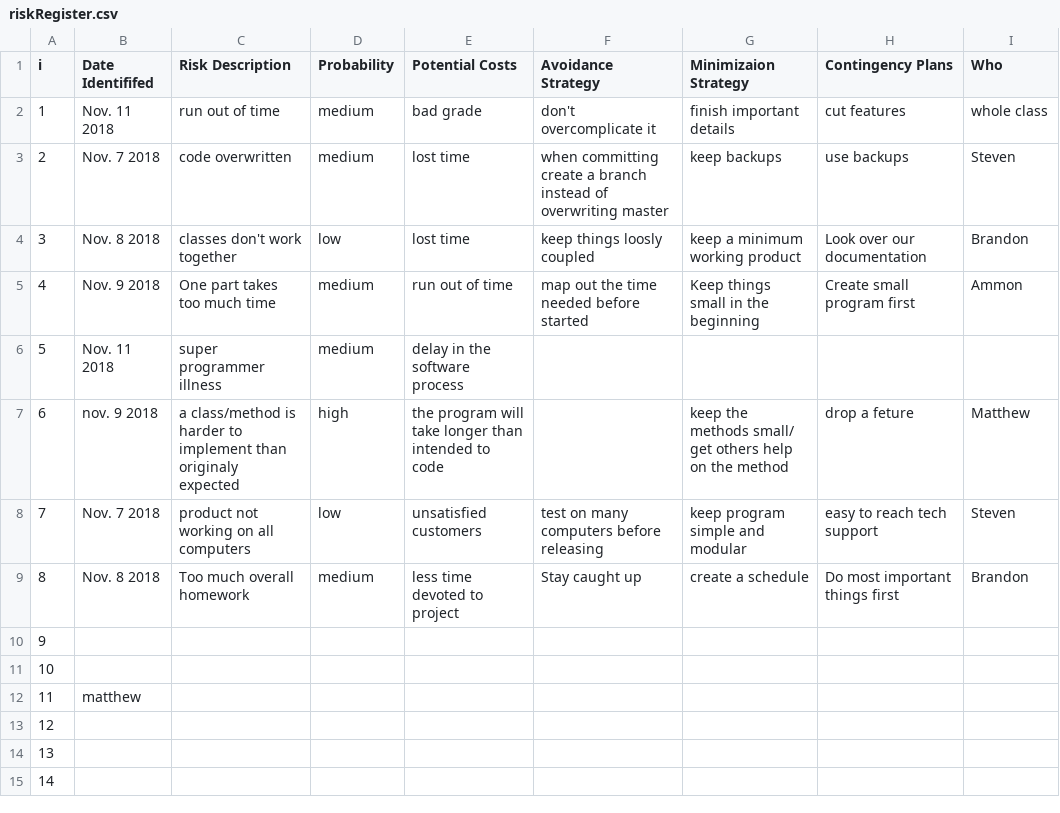
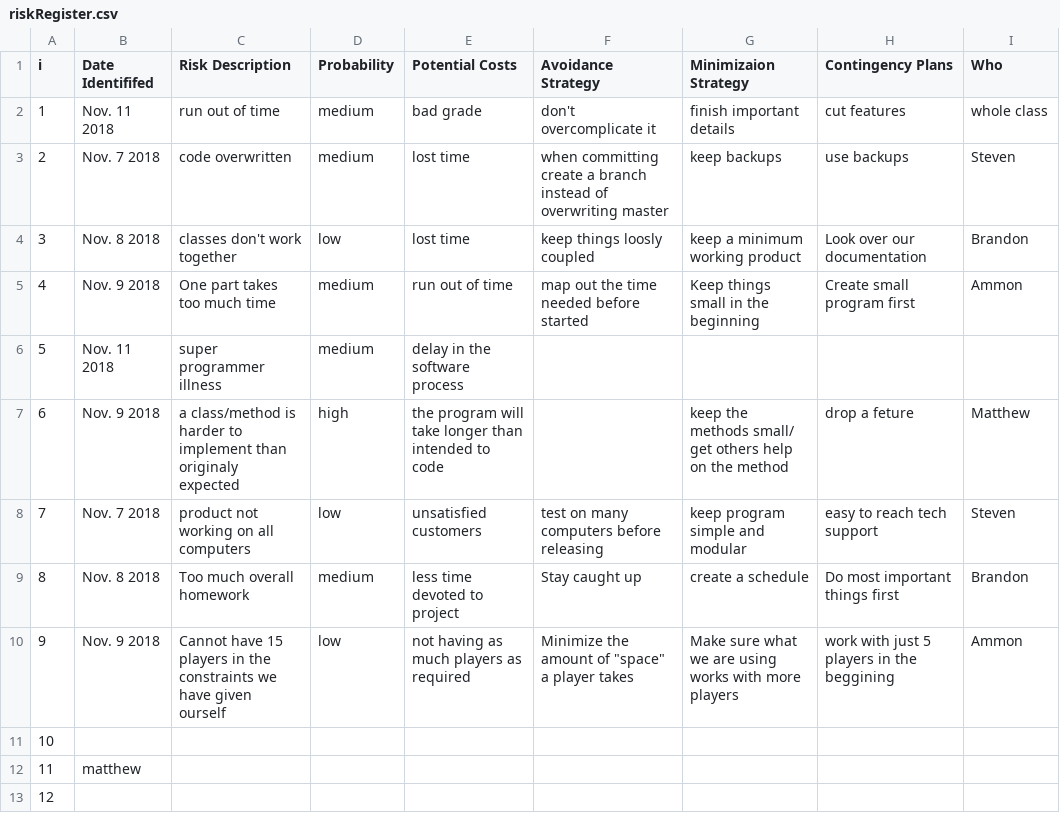
Before and after one commit to SteveMelville/Team-Orange-TTT-ish, a CSV file: riskRegister.csv, drawn as a sheet; only a part is shown; the shorter side is filled out with more unchanged rows.

Commit message:
Update

```diff
--- a/riskRegister.csv
+++ b/riskRegister.csv
@@ -6,6 +6,6 @@ i,Date Identififed,Risk Description,Probability,Potential Costs,Avoidance Strate
 5,Nov. 11 2018,super programmer illness,medium,delay in the software process,,,,					
-6,nov. 9 2018,a class/method is harder to implement than originaly expected,high,the program will take longer than intended to code,,keep the methods small/ get others help on the method,drop a feture,	Matthew				
+6,Nov. 9 2018,a class/method is harder to implement than originaly expected,high,the program will take longer than intended to code,,keep the methods small/ get others help on the method,drop a feture,	Matthew				
 7,Nov. 7 2018,product not working on all computers,low,unsatisfied customers,test on many computers before releasing,keep program simple and modular,easy to reach tech support,Steven			
 8,Nov. 8 2018,Too much overall homework,medium,less time devoted to project,Stay caught up,create a schedule,Do most important things first,Brandon						
-9,,,,,,,,							
+9,Nov. 9 2018, Cannot have 15 players in the constraints we have given ourself,low, not having as much players as required, Minimize the amount of "space" a player takes, Make sure what we are using works with more players,work with just 5 players in the beggining, Ammon						
 10,,,,,,,,								
```
